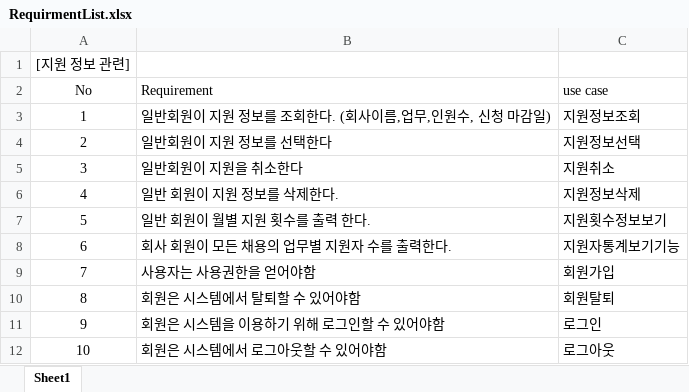
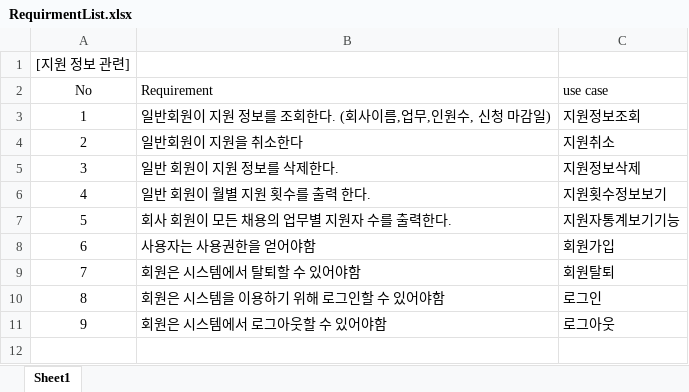
Before and after one commit to hjee02018/RecruitSystem, an Excel workbook: requirment_list/RequirmentList.xlsx, sheet Sheet1, drawn as a sheet; values as stored, in another font and other column widths than the file's, no borders; removed rows and columns are numbered as before the commit, all else as after; the diff names each change by its address in the sheet, - before the commit and + after, or states it on an @@ line.

```diff
--- a/requirment_list/RequirmentList.xlsx (sheet Sheet1)
+++ b/requirment_list/RequirmentList.xlsx (sheet Sheet1)
-row 4: 2 | 일반회원이 지원 정보를 선택한다 | 지원정보선택
@@ column A (No) renumbered from row 4 down @@
```
Also changed, not shown: usecase_diagram & usecase_description/use_case_description_양현지.xlsx, 1 other file.
